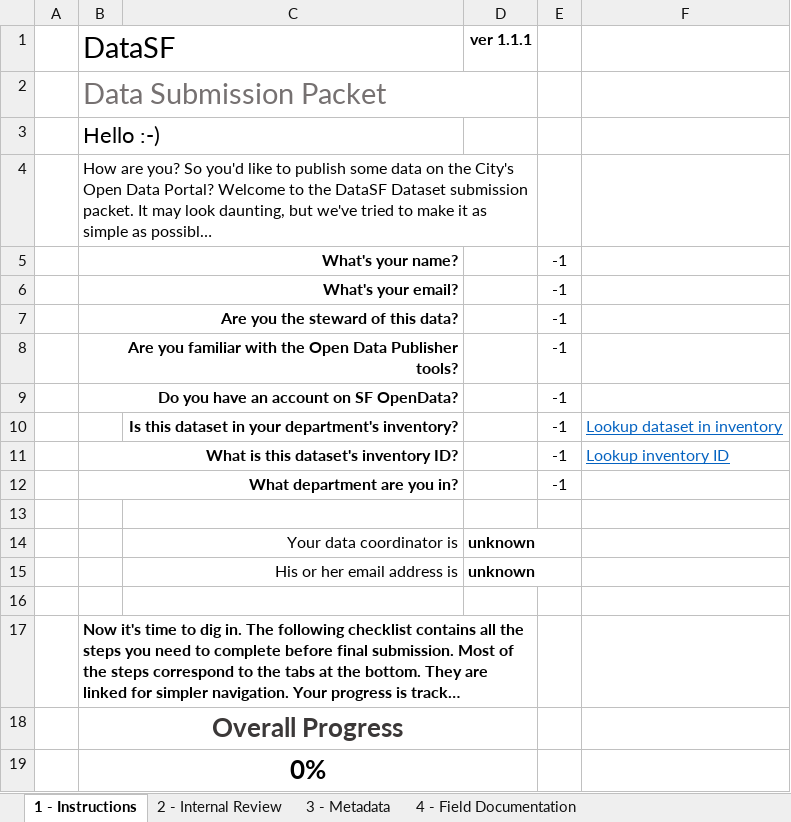
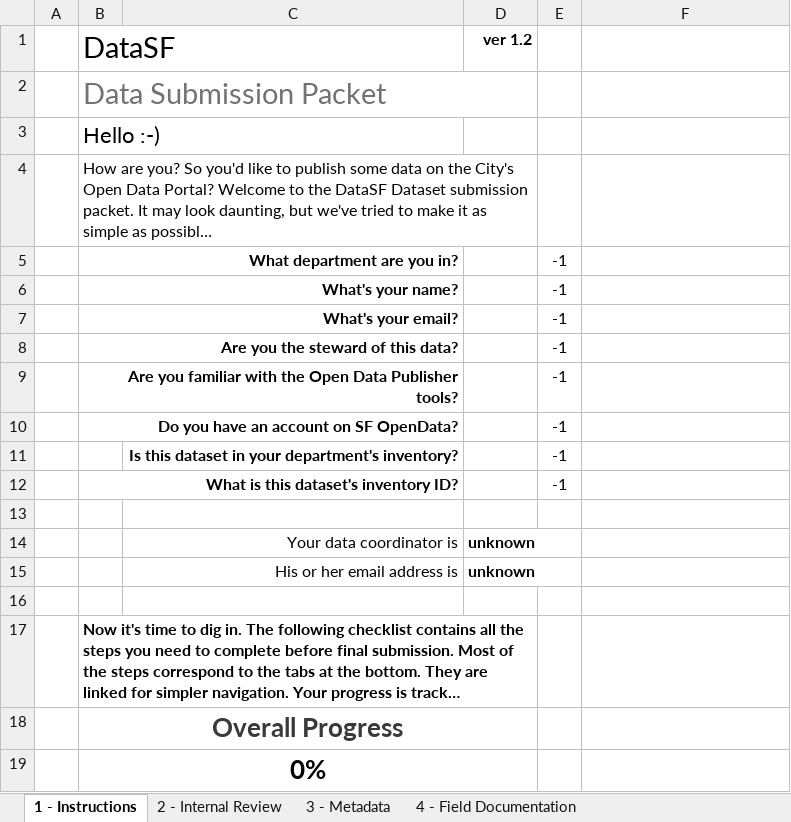
Before and after one commit to DataSF/utilities, an Excel workbook: Publisher Packet.xlsm, sheet 1 - Instructions, drawn as a sheet; only a part is shown; long unchanged cells end in …; values as stored, in another font and other column widths than the file's, no borders; charts and pictures and conditional formats not drawn; addresses are those after the commit; the diff names each change by its address in the sheet, - before the commit and + after, or states it on an @@ line.

Commit message:
Update publisher packet to v1.2
Updates:
- Remove title and description from metadata tab, redundant collection of data
- Move department question to beginning of questions
- Update inventory link to go to department plan page

```diff
--- a/Publisher Packet.xlsm (sheet 1 - Instructions)
+++ b/Publisher Packet.xlsm (sheet 1 - Instructions)
-D1: ver 1.1.1
+D1: ver 1.2
@@ row 12 moved to row 5: What department are you in? @@
-F11: Lookup dataset in inventory
+F11: (empty)
-F12: Lookup inventory ID
+F12: (empty)
```
Also changed, not shown: sheet 3 - Metadata, sheet Version, sheet 2 - Internal Review, formulas that keep their value, 1 other file.
